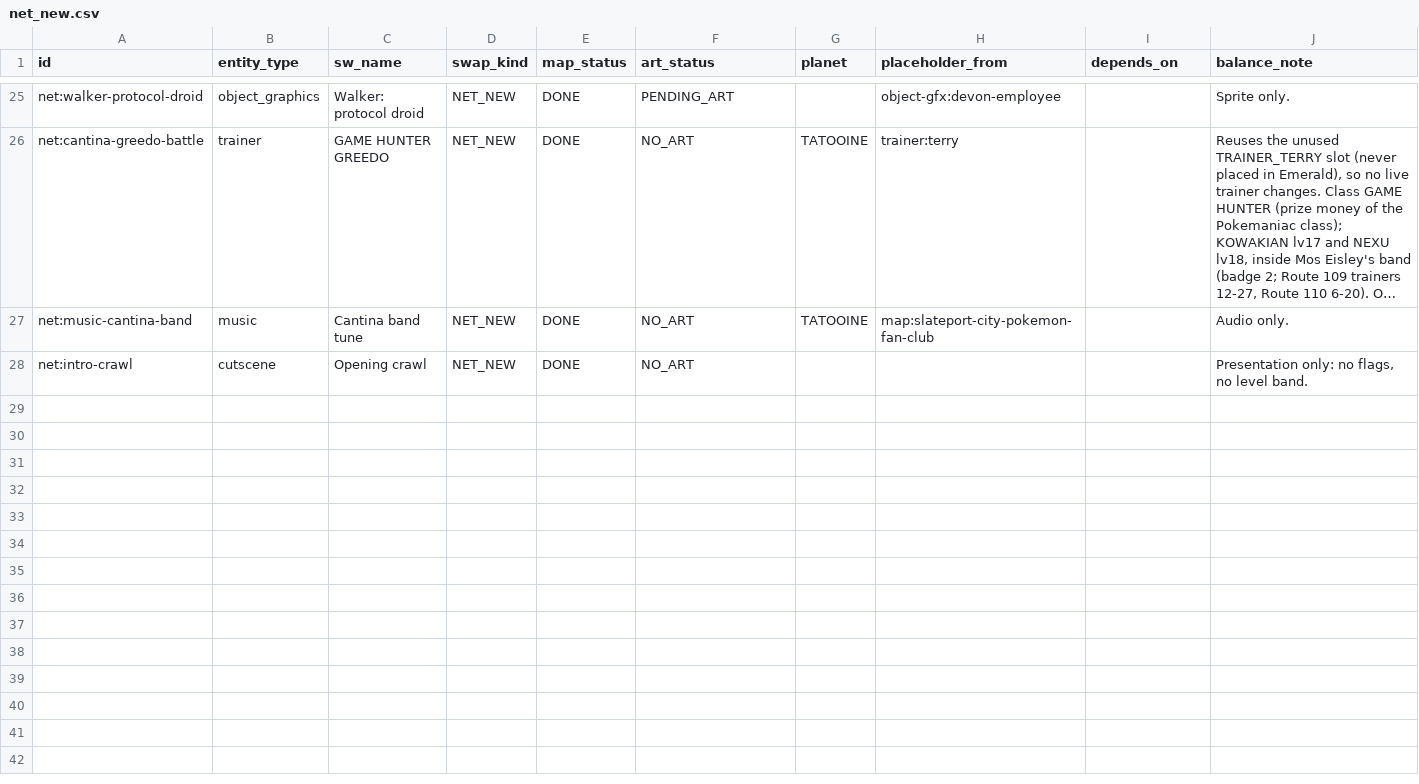
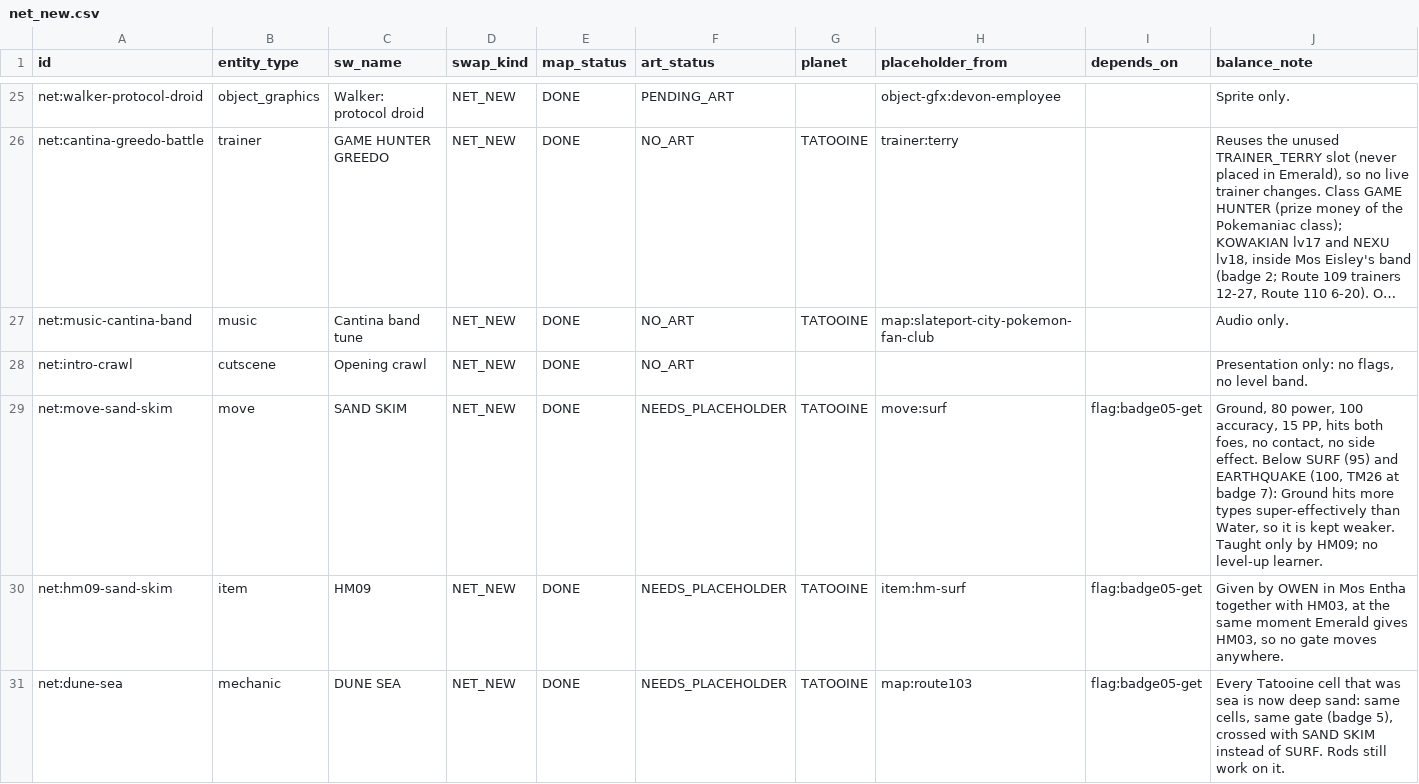
Before and after one commit to spencerlepine/pokeemerald, a CSV file: wiki/mapping/net_new.csv, drawn as a sheet; only a part is shown, gaps mark what is left out; long unchanged cells end in …; rows hold the shown columns only; the diff covers the shown part only; the diff names each change by its address in the sheet, - before the commit and + after, or states it on an @@ line.

```diff
--- a/wiki/mapping/net_new.csv
+++ b/wiki/mapping/net_new.csv
+row 29: net:move-sand-skim | move | SAND SKIM | NET_NEW | DONE | NEEDS_PLACEHOLDER | TATOOINE | move:surf | flag:badge05-get | Ground, 80 power, 100 accuracy, 15 PP, hits both foes, no contact, no side effect. Below SURF (95) and EARTHQUAKE (100, TM26 at badge 7): Ground hits more types super-effectively than Water, so it is kept weaker. Taught only by HM09; no level-up learner.
+row 30: net:hm09-sand-skim | item | HM09 | NET_NEW | DONE | NEEDS_PLACEHOLDER | TATOOINE | item:hm-surf | flag:badge05-get | Given by OWEN in Mos Entha together with HM03, at the same moment Emerald gives HM03, so no gate moves anywhere.
+row 31: net:dune-sea | mechanic | DUNE SEA | NET_NEW | DONE | NEEDS_PLACEHOLDER | TATOOINE | map:route103 | flag:badge05-get | Every Tatooine cell that was sea is now deep sand: same cells, same gate (badge 5), crossed with SAND SKIM instead of SURF. Rods still work on it.
```
Also changed, not shown: 2 added rows elsewhere in this file, wiki/database/net_new.csv, wiki/database/species_habitats.csv, 30 other files.
